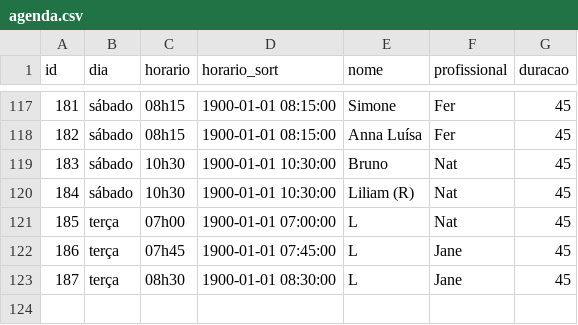
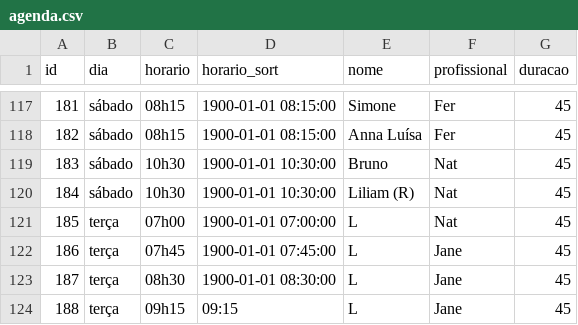
Before and after one commit to henriquepeixotodemorais-debug/estudio.fernanda.peixoto, a CSV file: data/agenda.csv, drawn as a sheet; only a part is shown, gaps mark what is left out.

Commit message:
Atualiza agenda.csv via Streamlit

```diff
--- a/data/agenda.csv
+++ b/data/agenda.csv
@@ -123 +123,2 @@ id,dia,horario,horario_sort,nome,profissional,duracao
 187,terça,08h30,1900-01-01 08:30:00,L,Jane,45
+188,terça,09h15,09:15,L,Jane,45
```
